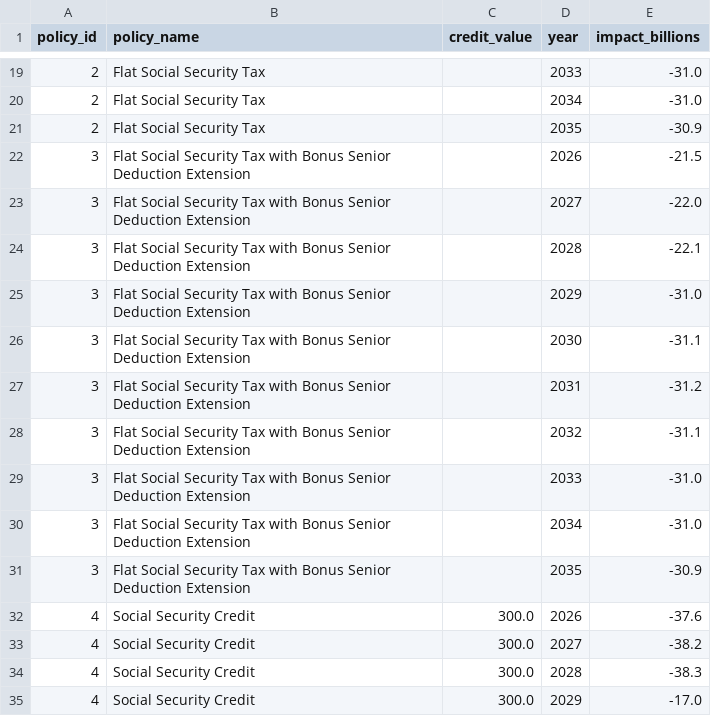
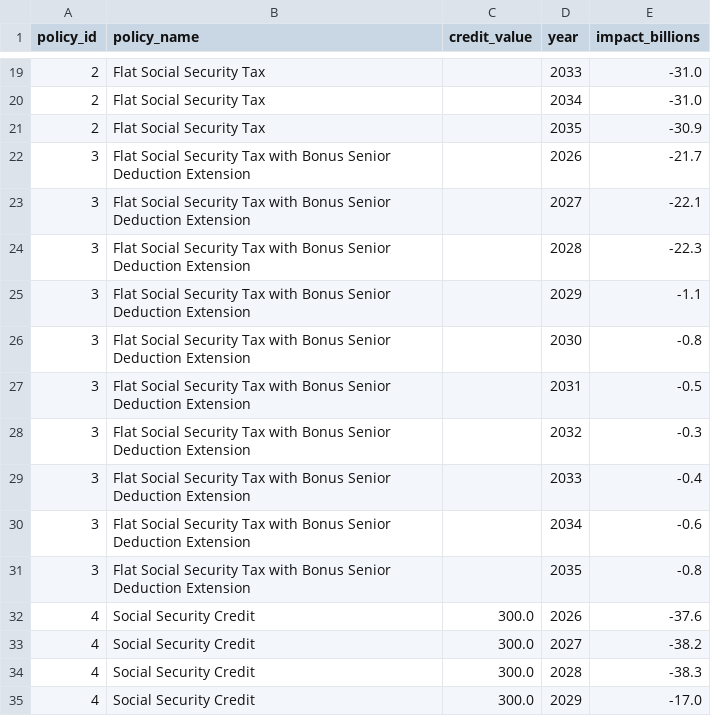
Before and after one commit to PolicyEngine/crfb-tob-impacts, a CSV file: policy-impact-dashboard/public/policy_impacts.csv, drawn as a sheet; only a part is shown, gaps mark what is left out.

```diff
--- a/policy-impact-dashboard/public/policy_impacts.csv
+++ b/policy-impact-dashboard/public/policy_impacts.csv
@@ -21,12 +21,12 @@ policy_id,policy_name,credit_value,year,impact_billions
 2,Flat Social Security Tax,,2035,-30.9
-3,Flat Social Security Tax with Bonus Senior Deduction Extension,,2026,-21.5
-3,Flat Social Security Tax with Bonus Senior Deduction Extension,,2027,-22.0
-3,Flat Social Security Tax with Bonus Senior Deduction Extension,,2028,-22.1
-3,Flat Social Security Tax with Bonus Senior Deduction Extension,,2029,-31.0
-3,Flat Social Security Tax with Bonus Senior Deduction Extension,,2030,-31.1
-3,Flat Social Security Tax with Bonus Senior Deduction Extension,,2031,-31.2
-3,Flat Social Security Tax with Bonus Senior Deduction Extension,,2032,-31.1
-3,Flat Social Security Tax with Bonus Senior Deduction Extension,,2033,-31.0
-3,Flat Social Security Tax with Bonus Senior Deduction Extension,,2034,-31.0
-3,Flat Social Security Tax with Bonus Senior Deduction Extension,,2035,-30.9
+3,Flat Social Security Tax with Bonus Senior Deduction Extension,,2026,-21.7
+3,Flat Social Security Tax with Bonus Senior Deduction Extension,,2027,-22.1
+3,Flat Social Security Tax with Bonus Senior Deduction Extension,,2028,-22.3
+3,Flat Social Security Tax with Bonus Senior Deduction Extension,,2029,-1.1
+3,Flat Social Security Tax with Bonus Senior Deduction Extension,,2030,-0.8
+3,Flat Social Security Tax with Bonus Senior Deduction Extension,,2031,-0.5
+3,Flat Social Security Tax with Bonus Senior Deduction Extension,,2032,-0.3
+3,Flat Social Security Tax with Bonus Senior Deduction Extension,,2033,-0.4
+3,Flat Social Security Tax with Bonus Senior Deduction Extension,,2034,-0.6
+3,Flat Social Security Tax with Bonus Senior Deduction Extension,,2035,-0.8
 4,Social Security Credit,300.0,2026,-37.6
```
Also changed, not shown: 1 other file.
